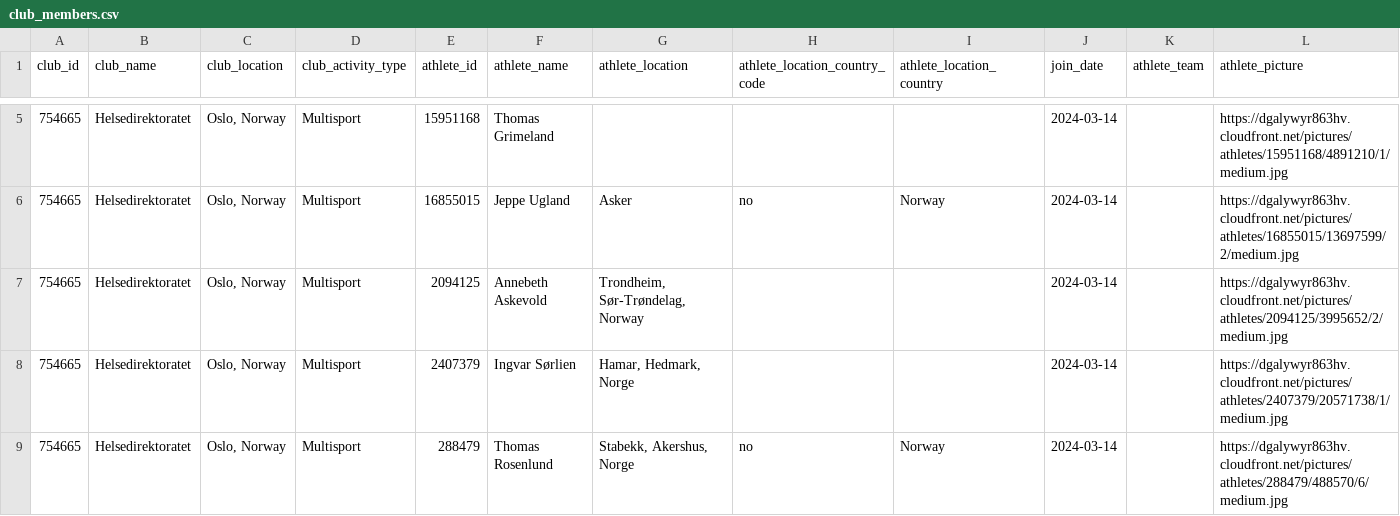
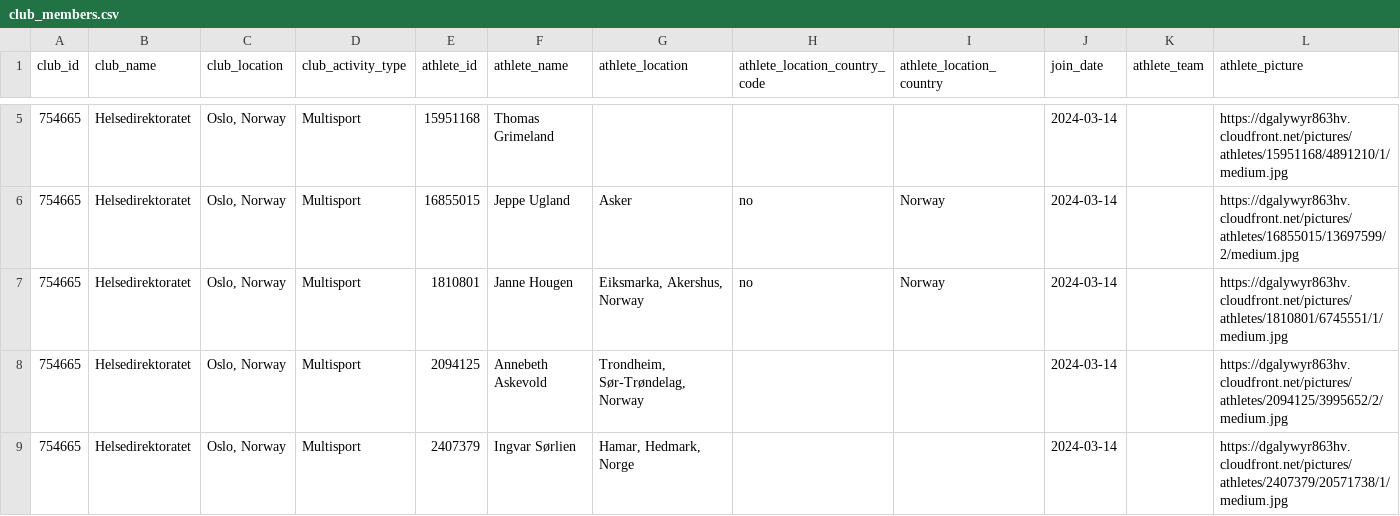
Before and after one commit to hdir/strava-club, a CSV file: CurrentBuild/skrap/club_members.csv, drawn as a sheet; only a part is shown, gaps mark what is left out; the shorter side is filled out with more unchanged rows; the diff names each change by its address in the sheet, - before the commit and + after, or states it on an @@ line.

```diff
--- a/CurrentBuild/skrap/club_members.csv
+++ b/CurrentBuild/skrap/club_members.csv
+row 7: 754665 | Helsedirektoratet | Oslo, Norway | Multisport | 1810801 | Janne Hougen | Eiksmarka, Akershus, Norway | no | Norway | 2024-03-14 |  | https://dgalywyr863hv.cloudfront.net/pictures/athletes/1810801/6745551/1/medium.jpg
```
Also changed, not shown: 2 other files.
